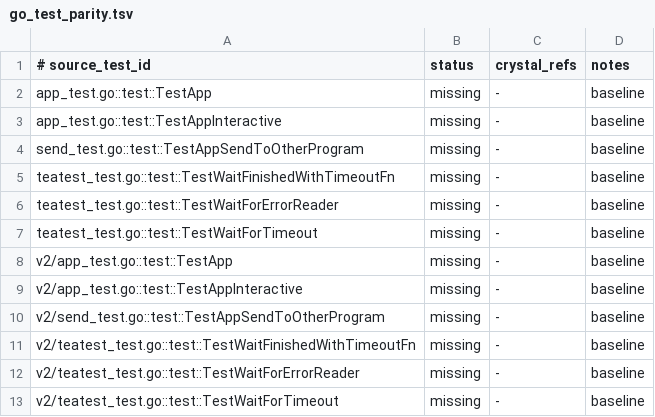
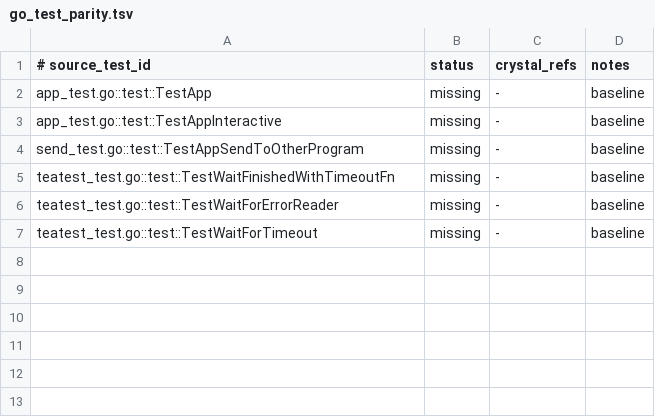
Before and after one commit to dsisnero/teatest, a TSV file: plans/inventory/go_test_parity.tsv, drawn as a sheet.

```diff
--- a/plans/inventory/go_test_parity.tsv
+++ b/plans/inventory/go_test_parity.tsv
@@ -7,7 +7 @@ teatest_test.go::test::TestWaitForErrorReader	missing	-	baseline
 teatest_test.go::test::TestWaitForTimeout	missing	-	baseline
-v2/app_test.go::test::TestApp	missing	-	baseline
-v2/app_test.go::test::TestAppInteractive	missing	-	baseline
-v2/send_test.go::test::TestAppSendToOtherProgram	missing	-	baseline
-v2/teatest_test.go::test::TestWaitFinishedWithTimeoutFn	missing	-	baseline
-v2/teatest_test.go::test::TestWaitForErrorReader	missing	-	baseline
-v2/teatest_test.go::test::TestWaitForTimeout	missing	-	baseline
```
Also changed, not shown: plans/inventory/go_port_inventory.tsv, plans/inventory/go_source_parity.tsv, 34 other files.
